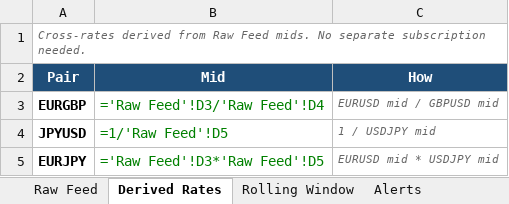
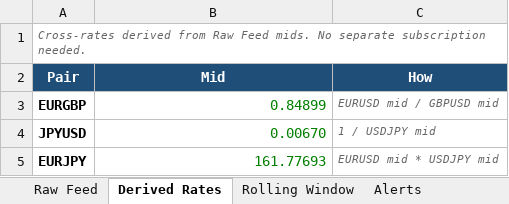
Before and after one commit to AlexJReid/blog, an Excel workbook: content/posts/excel-the-accidental-stream-processor/fx_monitor.xlsx, sheet Derived Rates, drawn as a sheet; values as stored, in another font and other column widths than the file's, no borders; formulas without a stored value are shown as written; the diff names each change by its address in the sheet, - before the commit and + after, or states it on an @@ line.

```diff
--- a/content/posts/excel-the-accidental-stream-processor/fx_monitor.xlsx (sheet Derived Rates)
+++ b/content/posts/excel-the-accidental-stream-processor/fx_monitor.xlsx (sheet Derived Rates)
-B3 (Mid): ='Raw Feed'!D3/'Raw Feed'!D4
+B3 (Mid): 0.84899
-B4 (Mid): =1/'Raw Feed'!D5
+B4 (Mid): 0.00670
-B5 (Mid): ='Raw Feed'!D3*'Raw Feed'!D5
+B5 (Mid): 161.77693
```
Also changed, not shown: sheet Rolling Window, sheet Alerts, sheet Raw Feed, 2 other files.
